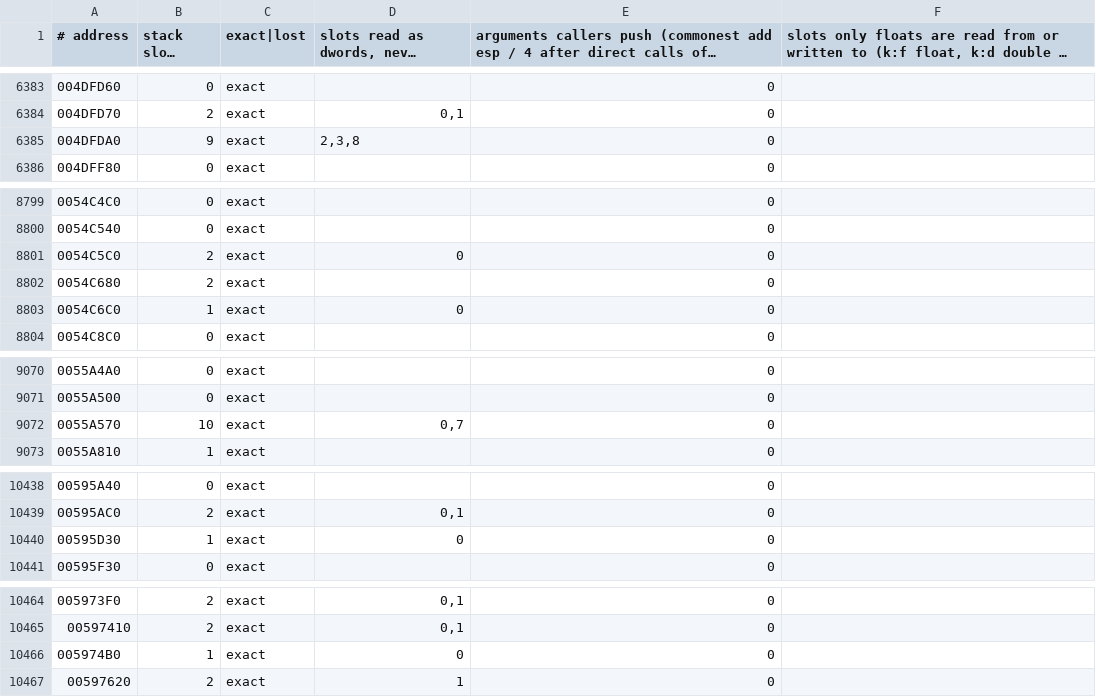
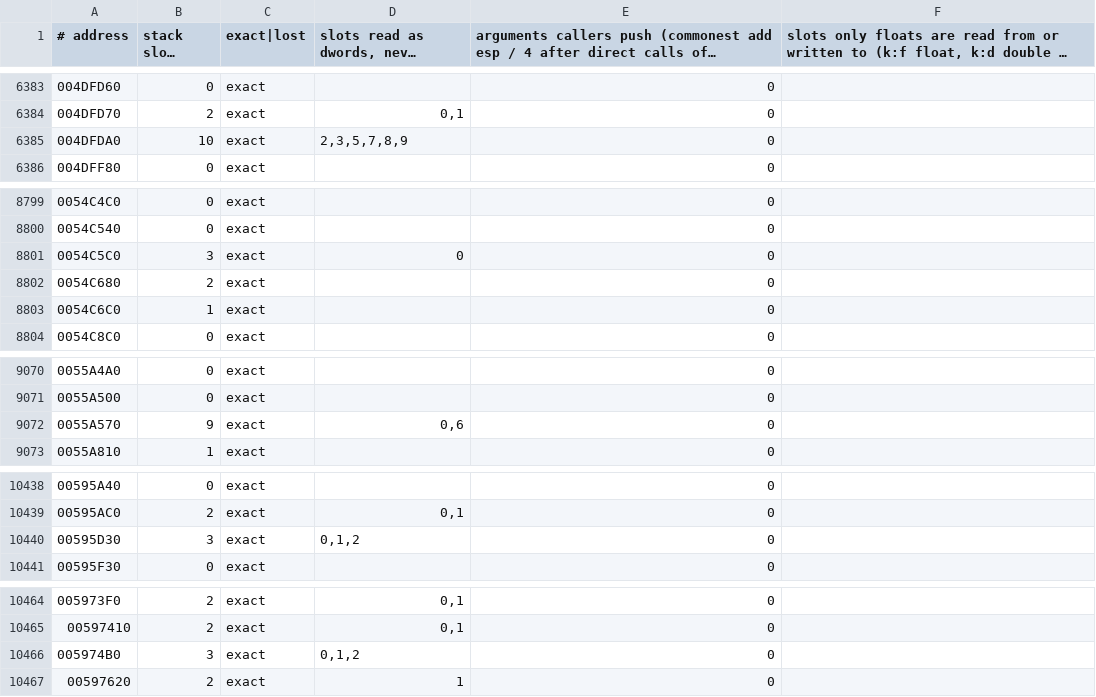
Before and after one commit to Leftaseer/AttT-Fix, a TSV file: decomp/symbols/attt_stackparams.tsv, drawn as a sheet; only a part is shown, gaps mark what is left out; long unchanged cells end in …; the diff covers the shown part only.

```diff
--- a/decomp/symbols/attt_stackparams.tsv
+++ b/decomp/symbols/attt_stackparams.tsv
@@ -6384,3 +6384,3 @@
 004DFD70	2	exact	0,1	0	
-004DFDA0	9	exact	2,3,8	0	
+004DFDA0	10	exact	2,3,5,7,8,9	0	
 004DFF80	0	exact		0	
@@ -8800,5 +8800,5 @@
 0054C540	0	exact		0	
-0054C5C0	2	exact	0	0	
+0054C5C0	3	exact	0	0	
 0054C680	2	exact		0	
-0054C6C0	1	exact	0	0	
+0054C6C0	1	exact		0	
 0054C8C0	0	exact		0	
@@ -9071,3 +9071,3 @@
 0055A500	0	exact		0	
-0055A570	10	exact	0,7	0	
+0055A570	9	exact	0,6	0	
 0055A810	1	exact		0	
@@ -10439,3 +10439,3 @@
 00595AC0	2	exact	0,1	0	
-00595D30	1	exact	0	0	
+00595D30	3	exact	0,1,2	0	
 00595F30	0	exact		0	
@@ -10465,3 +10465,3 @@
 00597410	2	exact	0,1	0	
-005974B0	1	exact	0	0	
+005974B0	3	exact	0,1,2	0	
 00597620	2	exact	1	0	
```
Also changed, not shown: 20 edited cells elsewhere in this file, decomp/symbols/attt_functions.tsv, 5 other files.
